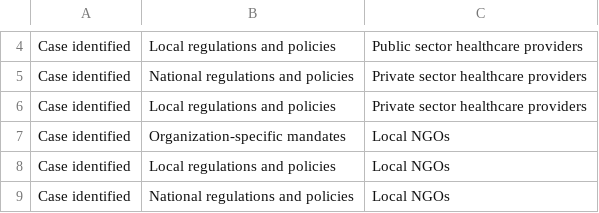
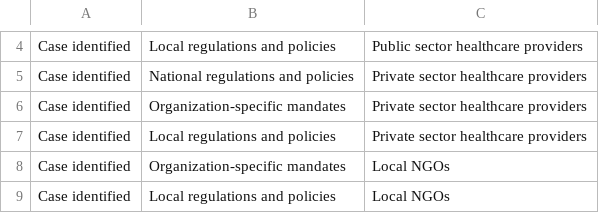
Before and after one commit to talus-analytics-bus/bioscenarios-stakeholders, a TSV file: data/policyevents.tsv, drawn as a sheet; only a part is shown, gaps mark what is left out; the shorter side is filled out with more unchanged rows; the diff names each change by its address in the sheet, - before the commit and + after, or states it on an @@ line.

Commit message:
org specific mandates for private hcw

```diff
--- a/data/policyevents.tsv
+++ b/data/policyevents.tsv
+row 6: Case identified | Organization-specific mandates | Private sector healthcare providers
```
